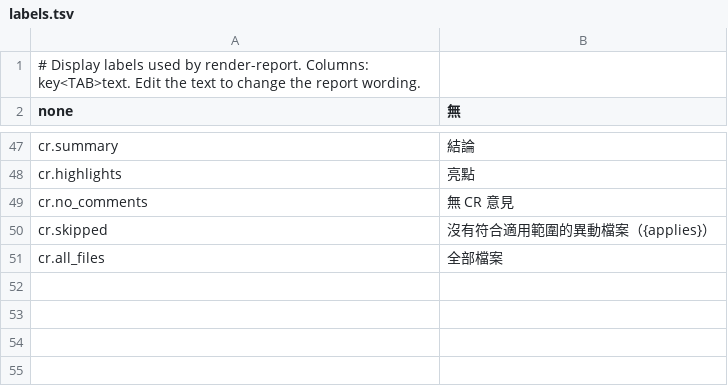
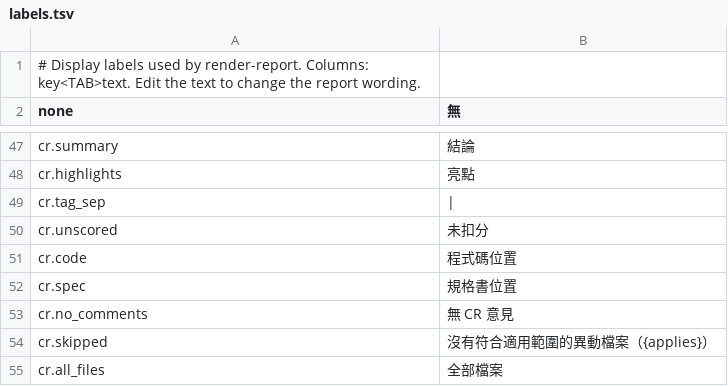
Before and after one commit to samuikaze/code-review-scoring, a TSV file: skills/code-review-scoring-report/assets/labels.tsv, drawn as a sheet; only a part is shown, gaps mark what is left out; the diff names each change by its address in the sheet, - before the commit and + after, or states it on an @@ line.

```diff
--- a/skills/code-review-scoring-report/assets/labels.tsv
+++ b/skills/code-review-scoring-report/assets/labels.tsv
+row 49: cr.tag_sep
+row 50: cr.unscored | 未扣分
+row 51: cr.code | 程式碼位置
+row 52: cr.spec | 規格書位置
```
Also changed, not shown: 23 other files.
